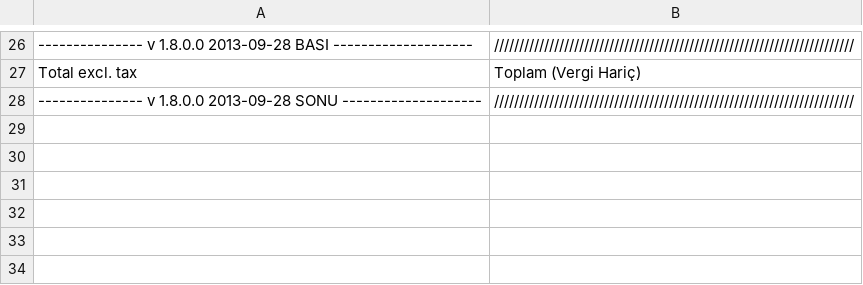
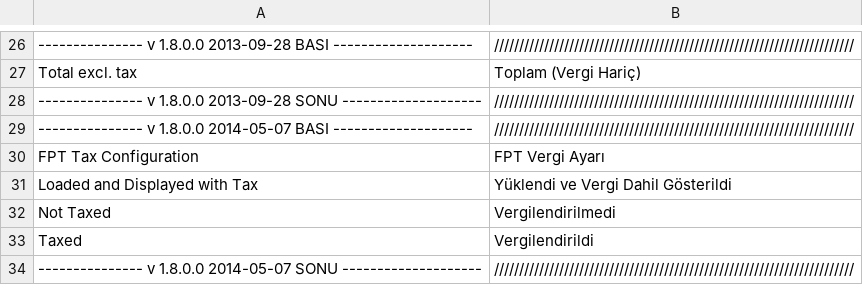
Before and after one commit to hidonet/Magento_Resmi_Turkce_Cevirisi, a CSV file: tr_TR/Mage_Weee.csv, drawn as a sheet; only a part is shown, gaps mark what is left out.

```diff
--- a/tr_TR/Mage_Weee.csv
+++ b/tr_TR/Mage_Weee.csv
@@ -28 +28,7 @@
 "--------------- v 1.8.0.0 2013-09-28 SONU --------------------","////////////////////////////////////////////////////////////////////////"
+"--------------- v 1.8.0.0 2014-05-07 BASI --------------------","////////////////////////////////////////////////////////////////////////"
+"FPT Tax Configuration","FPT Vergi Ayarı"
+"Loaded and Displayed with Tax","Yüklendi ve Vergi Dahil Gösterildi"
+"Not Taxed","Vergilendirilmedi"
+"Taxed","Vergilendirildi"
+"--------------- v 1.8.0.0 2014-05-07 SONU --------------------","////////////////////////////////////////////////////////////////////////"
```
Also changed, not shown: tr_TR/Mage_Bundle.csv, tr_TR/Mage_Core.csv, 13 other files.
